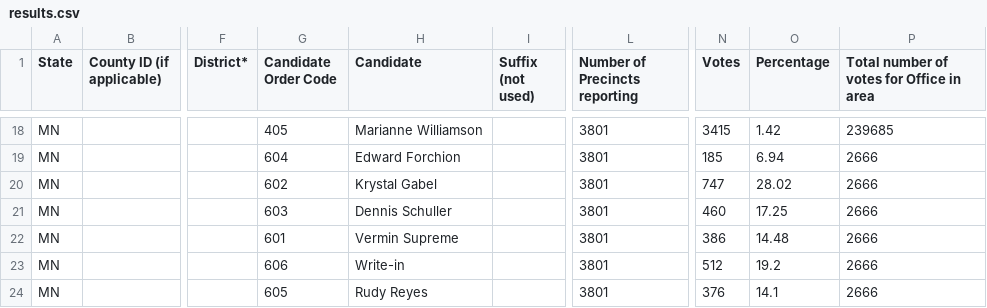
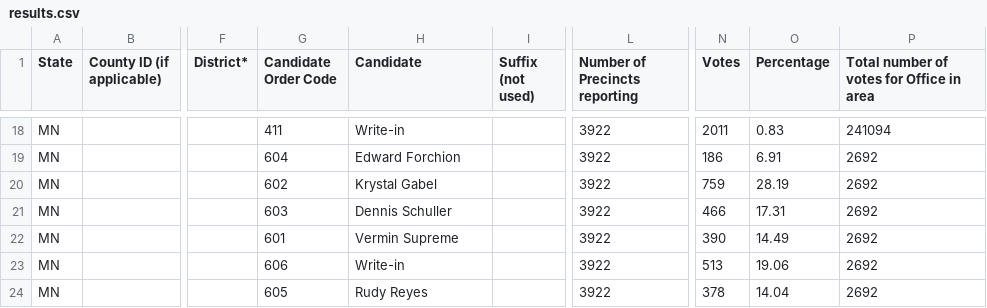
Before and after one commit to sahanjournal/primary-results-2025, a CSV file: data/results.csv, drawn as a sheet; only a part is shown, gaps mark what is left out; the diff covers the shown part only; the diff names each change by its address in the sheet, - before the commit and + after, or states it on an @@ line.

```diff
--- a/data/results.csv
+++ b/data/results.csv
-G18 (Candidate Order Code): 405
+G18 (Candidate Order Code): 411
-H18 (Candidate): Marianne Williamson
+H18 (Candidate): Write-in
-L18:L24 (Number of Precincts reporting): 3801
+L18:L24 (Number of Precincts reporting): 3922
-N18 (Votes): 3415
+N18 (Votes): 2011
-O18 (Percentage): 1.42
+O18 (Percentage): 0.83
-P18: 239685
+P18: 241094
-N19 (Votes): 185
+N19 (Votes): 186
-O19 (Percentage): 6.94
+O19 (Percentage): 6.91
-P19:P24: 2666
+P19:P24: 2692
-N20 (Votes): 747
+N20 (Votes): 759
-O20 (Percentage): 28.02
+O20 (Percentage): 28.19
-N21 (Votes): 460
+N21 (Votes): 466
-O21 (Percentage): 17.25
+O21 (Percentage): 17.31
-N22 (Votes): 386
+N22 (Votes): 390
-O22 (Percentage): 14.48
+O22 (Percentage): 14.49
-N23 (Votes): 512
+N23 (Votes): 513
-O23 (Percentage): 19.2
+O23 (Percentage): 19.06
-N24 (Votes): 376
+N24 (Votes): 378
-O24 (Percentage): 14.1
+O24 (Percentage): 14.04
```
Also changed, not shown: 60 edited cells elsewhere in this file, data/DFL.csv, 4 other files.
